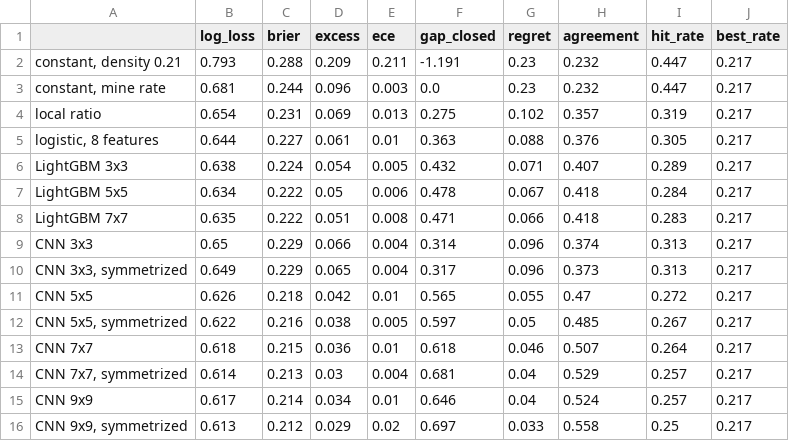
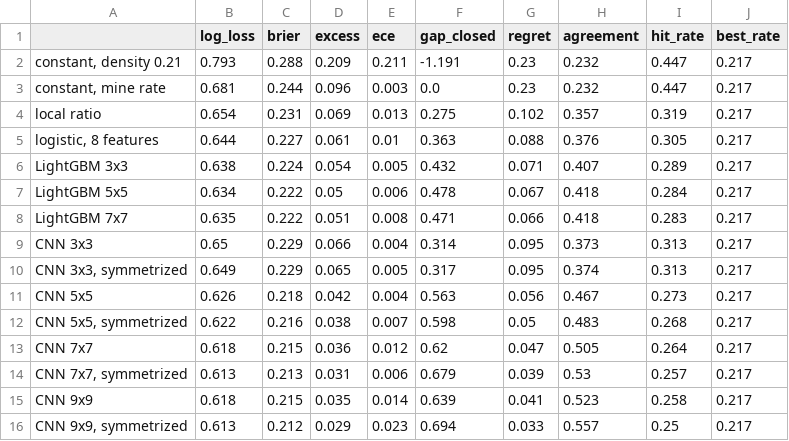
Before and after one commit to boogman14/inf_minesweeper, a CSV file: results/metrics.csv, drawn as a sheet.

```diff
--- a/results/metrics.csv
+++ b/results/metrics.csv
@@ -8,9 +8,9 @@ LightGBM 5x5,0.634,0.222,0.05,0.006,0.478,0.067,0.418,0.284,0.217
 LightGBM 7x7,0.635,0.222,0.051,0.008,0.471,0.066,0.418,0.283,0.217
-CNN 3x3,0.65,0.229,0.066,0.004,0.314,0.096,0.374,0.313,0.217
-"CNN 3x3, symmetrized",0.649,0.229,0.065,0.004,0.317,0.096,0.373,0.313,0.217
-CNN 5x5,0.626,0.218,0.042,0.01,0.565,0.055,0.47,0.272,0.217
-"CNN 5x5, symmetrized",0.622,0.216,0.038,0.005,0.597,0.05,0.485,0.267,0.217
-CNN 7x7,0.618,0.215,0.036,0.01,0.618,0.046,0.507,0.264,0.217
-"CNN 7x7, symmetrized",0.614,0.213,0.03,0.004,0.681,0.04,0.529,0.257,0.217
-CNN 9x9,0.617,0.214,0.034,0.01,0.646,0.04,0.524,0.257,0.217
-"CNN 9x9, symmetrized",0.613,0.212,0.029,0.02,0.697,0.033,0.558,0.25,0.217
+CNN 3x3,0.65,0.229,0.066,0.004,0.314,0.095,0.373,0.313,0.217
+"CNN 3x3, symmetrized",0.649,0.229,0.065,0.005,0.317,0.095,0.374,0.313,0.217
+CNN 5x5,0.626,0.218,0.042,0.004,0.563,0.056,0.467,0.273,0.217
+"CNN 5x5, symmetrized",0.622,0.216,0.038,0.007,0.598,0.05,0.483,0.268,0.217
+CNN 7x7,0.618,0.215,0.036,0.012,0.62,0.047,0.505,0.264,0.217
+"CNN 7x7, symmetrized",0.613,0.213,0.031,0.006,0.679,0.039,0.53,0.257,0.217
+CNN 9x9,0.618,0.215,0.035,0.014,0.639,0.041,0.523,0.258,0.217
+"CNN 9x9, symmetrized",0.613,0.212,0.029,0.023,0.694,0.033,0.557,0.25,0.217
```
Also changed, not shown: results/dagg_metrics.csv, results/shift.csv, 7 other files.
